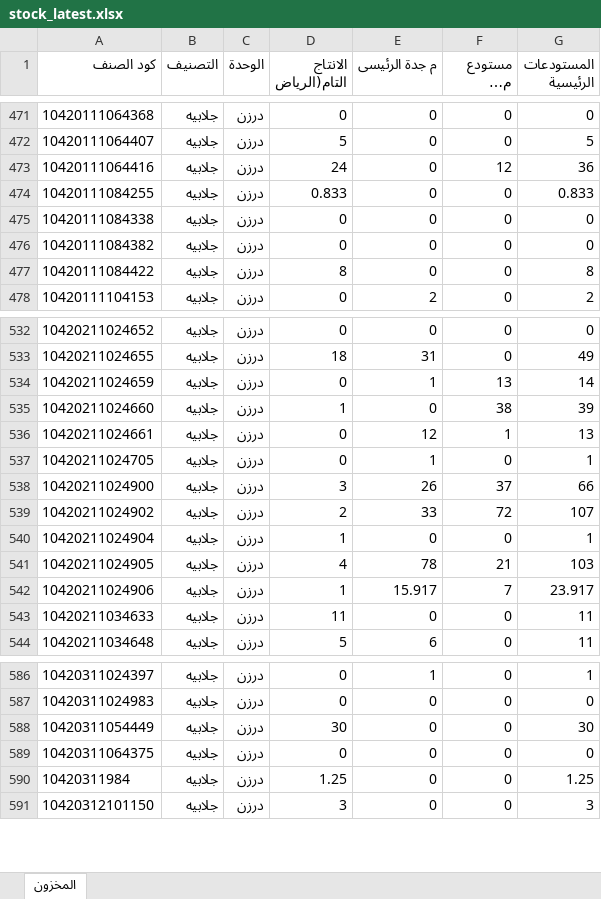
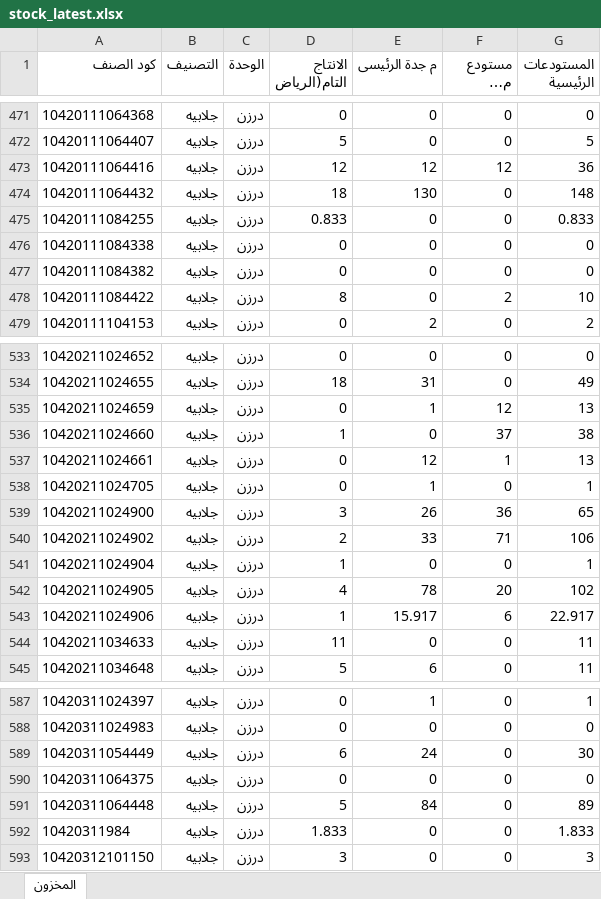
Before and after one commit to hassaneslam1646-svg/ikaf-catalog, an Excel workbook: build/stock_latest.xlsx, sheet المخزون, drawn as a sheet; only a part is shown, gaps mark what is left out; long unchanged cells end in …; values as stored, in another font and other column widths than the file's, no borders; addresses are those after the commit; the diff covers the shown part only; the diff names each change by its address in the sheet, - before the commit and + after, or states it on an @@ line.

```diff
--- a/build/stock_latest.xlsx (sheet المخزون)
+++ b/build/stock_latest.xlsx (sheet المخزون)
-D473 (الانتاج التام(الرياض): 24
+D473 (الانتاج التام(الرياض): 12
-E473 (م جدة الرئيسى): 0
+E473 (م جدة الرئيسى): 12
+row 474: 10420111064432 | جلابيه | درزن | 18 | 130 | 0 | 148
-F478 (مستودع مكة المكرمة): 0
+F478 (مستودع مكة المكرمة): 2
-G478 (المستودعات الرئيسية): 8
+G478 (المستودعات الرئيسية): 10
-F535 (مستودع مكة المكرمة): 13
+F535 (مستودع مكة المكرمة): 12
-G535 (المستودعات الرئيسية): 14
+G535 (المستودعات الرئيسية): 13
-F536 (مستودع مكة المكرمة): 38
+F536 (مستودع مكة المكرمة): 37
-G536 (المستودعات الرئيسية): 39
+G536 (المستودعات الرئيسية): 38
-F539 (مستودع مكة المكرمة): 37
+F539 (مستودع مكة المكرمة): 36
-G539 (المستودعات الرئيسية): 66
+G539 (المستودعات الرئيسية): 65
-F540 (مستودع مكة المكرمة): 72
+F540 (مستودع مكة المكرمة): 71
-G540 (المستودعات الرئيسية): 107
+G540 (المستودعات الرئيسية): 106
-F542 (مستودع مكة المكرمة): 21
+F542 (مستودع مكة المكرمة): 20
-G542 (المستودعات الرئيسية): 103
+G542 (المستودعات الرئيسية): 102
-F543 (مستودع مكة المكرمة): 7
+F543 (مستودع مكة المكرمة): 6
-G543 (المستودعات الرئيسية): 23.917
+G543 (المستودعات الرئيسية): 22.917
-D589 (الانتاج التام(الرياض): 30
+D589 (الانتاج التام(الرياض): 6
-E589 (م جدة الرئيسى): 0
+E589 (م جدة الرئيسى): 24
+row 591: 10420311064448 | جلابيه | درزن | 5 | 84 | 0 | 89
-D592 (الانتاج التام(الرياض): 1.25
+D592 (الانتاج التام(الرياض): 1.833
-G592 (المستودعات الرئيسية): 1.25
+G592 (المستودعات الرئيسية): 1.833
```
Also changed, not shown: 1 added row, 1 removed row and 72 edited cells elsewhere in this sheet, 7 other files.
